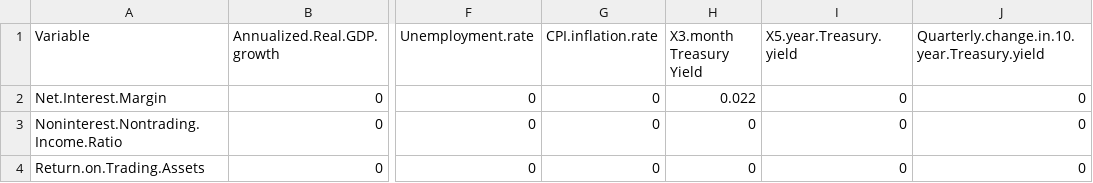
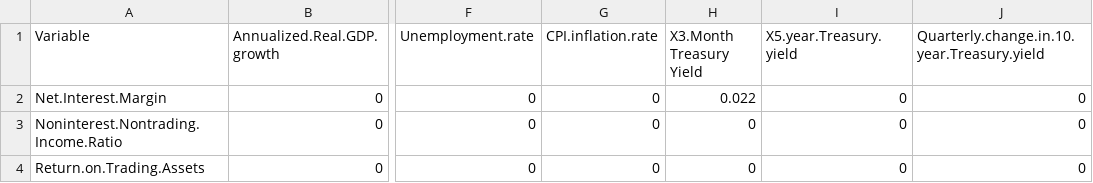
Before and after one commit to dkarapetyan-zz/class_model_forecast, a CSV file: class_model/Data/Original_CLASS_Market_Data_Input.csv, drawn as a sheet; only a part is shown, gaps mark what is left out; the diff names each change by its address in the sheet, - before the commit and + after, or states it on an @@ line.

```diff
--- a/class_model/Data/Original_CLASS_Market_Data_Input.csv
+++ b/class_model/Data/Original_CLASS_Market_Data_Input.csv
-H1: X3.month Treasury Yield
+H1: X3.Month Treasury Yield
```
Also changed, not shown: 10 other files.
